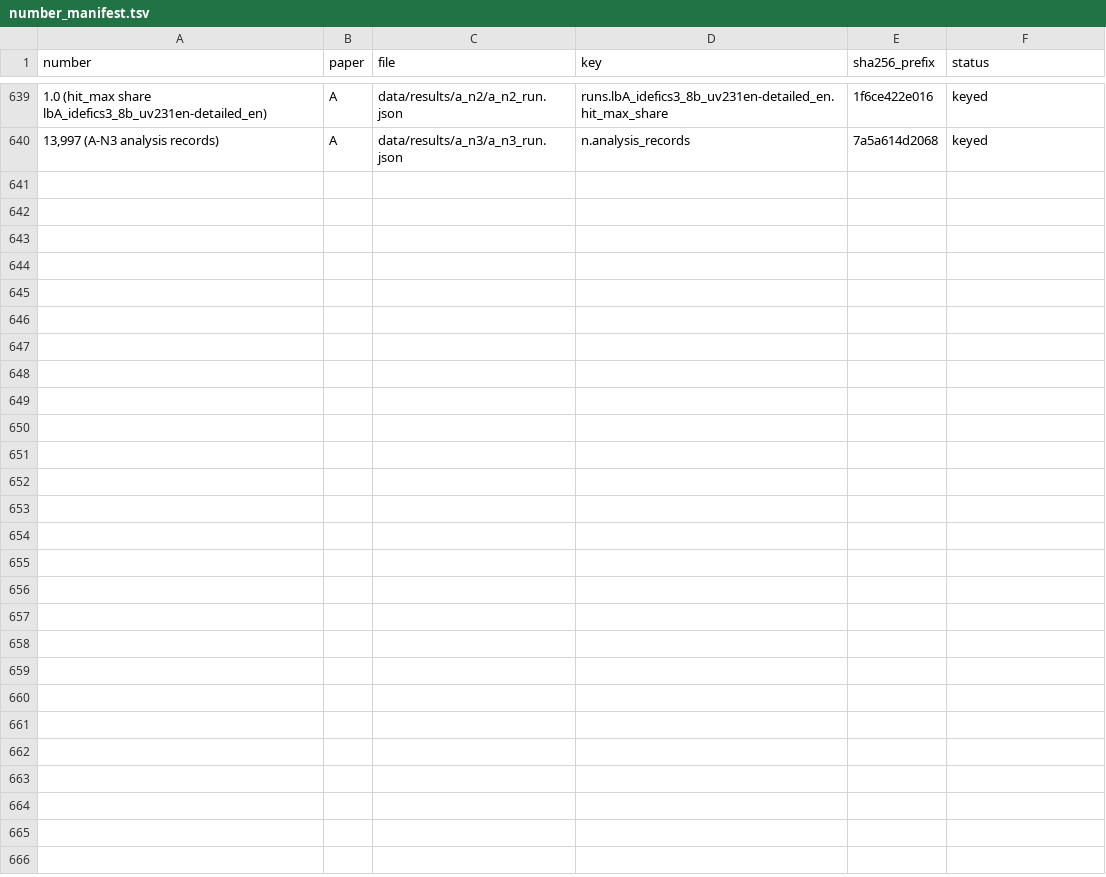
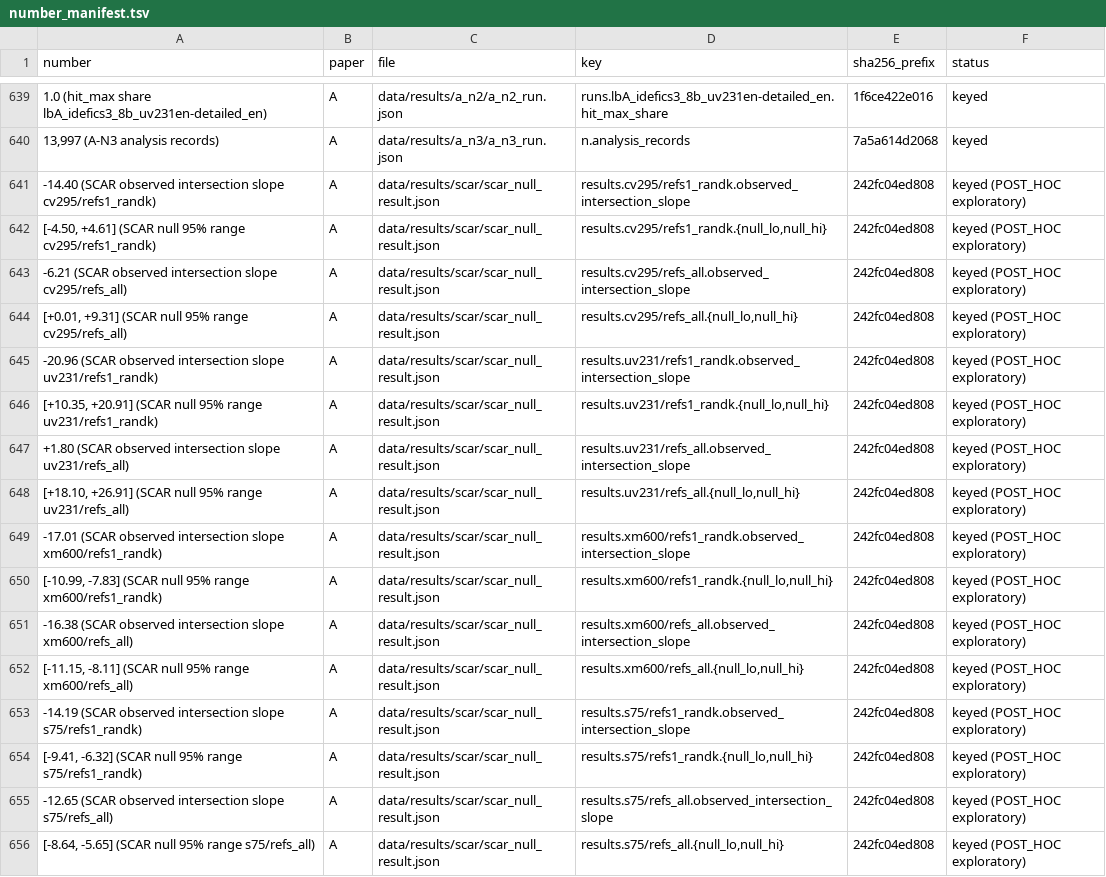
Before and after one commit to HoaNguyen55/vsps_image_captioning, a TSV file: manuscript/journal_draft/number_manifest.tsv, drawn as a sheet; only a part is shown, gaps mark what is left out; the diff names each change by its address in the sheet, - before the commit and + after, or states it on an @@ line.

Commit message:
SCAR random-deletion null for Paper A: the single run, verified, and its Section 7.6 paragraph (CP-049; POST_HOC exploratory)
data/results/scar/scar_null_result.json (242fc04e) was produced by ONE run, 2026-10-20T23:34:50Z, of the committed scripts/scar/scar_null.py at 59a4887 (run record in data/results/scar/scar_null_run_record/). The run is VERIFIED (manuscript/verification/paperA/SCAR_null_run.json): a byte-identical re-run and an independent rng replay. The verifier reused score_g2b, as the design requires, and did not re-derive the registered golds, which the gate's reproduction of the committed slopes covers.

POST_HOC exploratory (CC-048). No verdict; not in the abstract.

Finding: in all 8 set-by-level cells the slope on the references' own complete-gold objects lies below the 2.5-97.5 range of the matched-size random-deletion slopes. The pre-specified reading (PD-23 (d)) applies: which objects annotators name adds to the effect beyond how many they name. No mechanism is claimed. The two disclosed R5 pins, evaluate_xm3600_predictions.py (dc00c456) and PD-23.txt (3c719a6b), are recorded only, with no committed pin.

manuscript/journal_draft/sec7_verbosity_sign.md gains the Section 7.6 paragraph with the judge's wording (CP-049); number_manifest.tsv gains +16 POST_HOC rows.

```diff
--- a/manuscript/journal_draft/number_manifest.tsv
+++ b/manuscript/journal_draft/number_manifest.tsv
+row 641: -14.40 (SCAR observed intersection slope cv295/refs1_randk) | A | data/results/scar/scar_null_result.json | results.cv295/refs1_randk.observed_intersection_slope | 242fc04ed808 | keyed (POST_HOC exploratory)
+row 642: [-4.50, +4.61] (SCAR null 95% range cv295/refs1_randk) | A | data/results/scar/scar_null_result.json | results.cv295/refs1_randk.{null_lo,null_hi} | 242fc04ed808 | keyed (POST_HOC exploratory)
+row 643: -6.21 (SCAR observed intersection slope cv295/refs_all) | A | data/results/scar/scar_null_result.json | results.cv295/refs_all.observed_intersection_slope | 242fc04ed808 | keyed (POST_HOC exploratory)
+row 644: [+0.01, +9.31] (SCAR null 95% range cv295/refs_all) | A | data/results/scar/scar_null_result.json | results.cv295/refs_all.{null_lo,null_hi} | 242fc04ed808 | keyed (POST_HOC exploratory)
+row 645: -20.96 (SCAR observed intersection slope uv231/refs1_randk) | A | data/results/scar/scar_null_result.json | results.uv231/refs1_randk.observed_intersection_slope | 242fc04ed808 | keyed (POST_HOC exploratory)
+row 646: [+10.35, +20.91] (SCAR null 95% range uv231/refs1_randk) | A | data/results/scar/scar_null_result.json | results.uv231/refs1_randk.{null_lo,null_hi} | 242fc04ed808 | keyed (POST_HOC exploratory)
+row 647: +1.80 (SCAR observed intersection slope uv231/refs_all) | A | data/results/scar/scar_null_result.json | results.uv231/refs_all.observed_intersection_slope | 242fc04ed808 | keyed (POST_HOC exploratory)
+row 648: [+18.10, +26.91] (SCAR null 95% range uv231/refs_all) | A | data/results/scar/scar_null_result.json | results.uv231/refs_all.{null_lo,null_hi} | 242fc04ed808 | keyed (POST_HOC exploratory)
+row 649: -17.01 (SCAR observed intersection slope xm600/refs1_randk) | A | data/results/scar/scar_null_result.json | results.xm600/refs1_randk.observed_intersection_slope | 242fc04ed808 | keyed (POST_HOC exploratory)
+row 650: [-10.99, -7.83] (SCAR null 95% range xm600/refs1_randk) | A | data/results/scar/scar_null_result.json | results.xm600/refs1_randk.{null_lo,null_hi} | 242fc04ed808 | keyed (POST_HOC exploratory)
+row 651: -16.38 (SCAR observed intersection slope xm600/refs_all) | A | data/results/scar/scar_null_result.json | results.xm600/refs_all.observed_intersection_slope | 242fc04ed808 | keyed (POST_HOC exploratory)
+row 652: [-11.15, -8.11] (SCAR null 95% range xm600/refs_all) | A | data/results/scar/scar_null_result.json | results.xm600/refs_all.{null_lo,null_hi} | 242fc04ed808 | keyed (POST_HOC exploratory)
+row 653: -14.19 (SCAR observed intersection slope s75/refs1_randk) | A | data/results/scar/scar_null_result.json | results.s75/refs1_randk.observed_intersection_slope | 242fc04ed808 | keyed (POST_HOC exploratory)
+row 654: [-9.41, -6.32] (SCAR null 95% range s75/refs1_randk) | A | data/results/scar/scar_null_result.json | results.s75/refs1_randk.{null_lo,null_hi} | 242fc04ed808 | keyed (POST_HOC exploratory)
+row 655: -12.65 (SCAR observed intersection slope s75/refs_all) | A | data/results/scar/scar_null_result.json | results.s75/refs_all.observed_intersection_slope | 242fc04ed808 | keyed (POST_HOC exploratory)
+row 656: [-8.64, -5.65] (SCAR null 95% range s75/refs_all) | A | data/results/scar/scar_null_result.json | results.s75/refs_all.{null_lo,null_hi} | 242fc04ed808 | keyed (POST_HOC exploratory)
```
Also changed, not shown: 6 other files.
